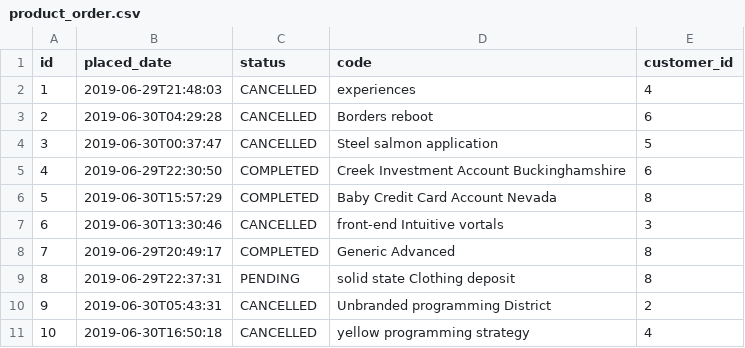
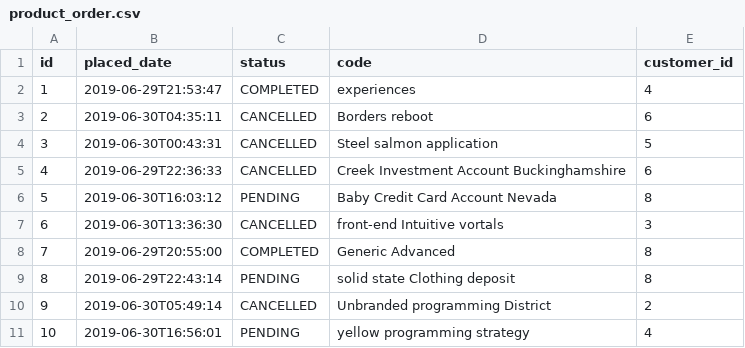
Before and after one commit to Mesqualito/example_jhipster_ecommerceapp, a CSV file: src/main/resources/config/liquibase/data/product_order.csv, drawn as a sheet.

```diff
--- a/src/main/resources/config/liquibase/data/product_order.csv
+++ b/src/main/resources/config/liquibase/data/product_order.csv
@@ -1,11 +1,11 @@
 id;placed_date;status;code;customer_id
-1;2019-06-29T21:48:03;CANCELLED;experiences;4
-2;2019-06-30T04:29:28;CANCELLED;Borders reboot;6
-3;2019-06-30T00:37:47;CANCELLED;Steel salmon application;5
-4;2019-06-29T22:30:50;COMPLETED;Creek Investment Account Buckinghamshire;6
-5;2019-06-30T15:57:29;COMPLETED;Baby Credit Card Account Nevada;8
-6;2019-06-30T13:30:46;CANCELLED;front-end Intuitive vortals;3
-7;2019-06-29T20:49:17;COMPLETED;Generic Advanced;8
-8;2019-06-29T22:37:31;PENDING;solid state Clothing deposit;8
-9;2019-06-30T05:43:31;CANCELLED;Unbranded programming District;2
-10;2019-06-30T16:50:18;CANCELLED;yellow programming strategy;4
+1;2019-06-29T21:53:47;COMPLETED;experiences;4
+2;2019-06-30T04:35:11;CANCELLED;Borders reboot;6
+3;2019-06-30T00:43:31;CANCELLED;Steel salmon application;5
+4;2019-06-29T22:36:33;CANCELLED;Creek Investment Account Buckinghamshire;6
+5;2019-06-30T16:03:12;PENDING;Baby Credit Card Account Nevada;8
+6;2019-06-30T13:36:30;CANCELLED;front-end Intuitive vortals;3
+7;2019-06-29T20:55:00;COMPLETED;Generic Advanced;8
+8;2019-06-29T22:43:14;PENDING;solid state Clothing deposit;8
+9;2019-06-30T05:49:14;CANCELLED;Unbranded programming District;2
+10;2019-06-30T16:56:01;PENDING;yellow programming strategy;4
```
Also changed, not shown: src/main/resources/config/liquibase/data/customer.csv, src/main/resources/config/liquibase/data/invoice.csv, 4 other files.
